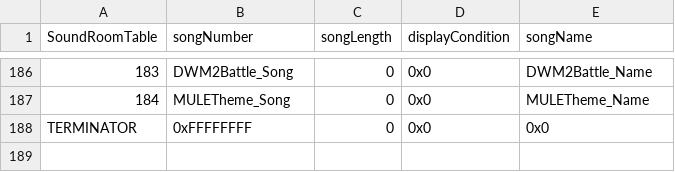
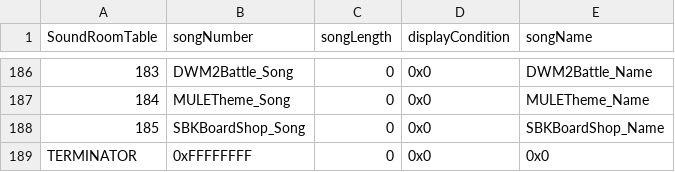
Before and after one commit to Pikmin1211/DarkRoast, a CSV file: Tables/Sound/SoundRoomTable.csv, drawn as a sheet; only a part is shown, gaps mark what is left out.

```diff
--- a/Tables/Sound/SoundRoomTable.csv
+++ b/Tables/Sound/SoundRoomTable.csv
@@ -187,2 +187,3 @@ SoundRoomTable,songNumber,songLength,displayCondition,songName
 184,MULETheme_Song,0,0x0,MULETheme_Name
+185,SBKBoardShop_Song,0,0x0,SBKBoardShop_Name
 TERMINATOR,0xFFFFFFFF,0,0x0,0x0
```
Also changed, not shown: Tables/CharacterClass/CharacterTable.csv, 5 other files.
